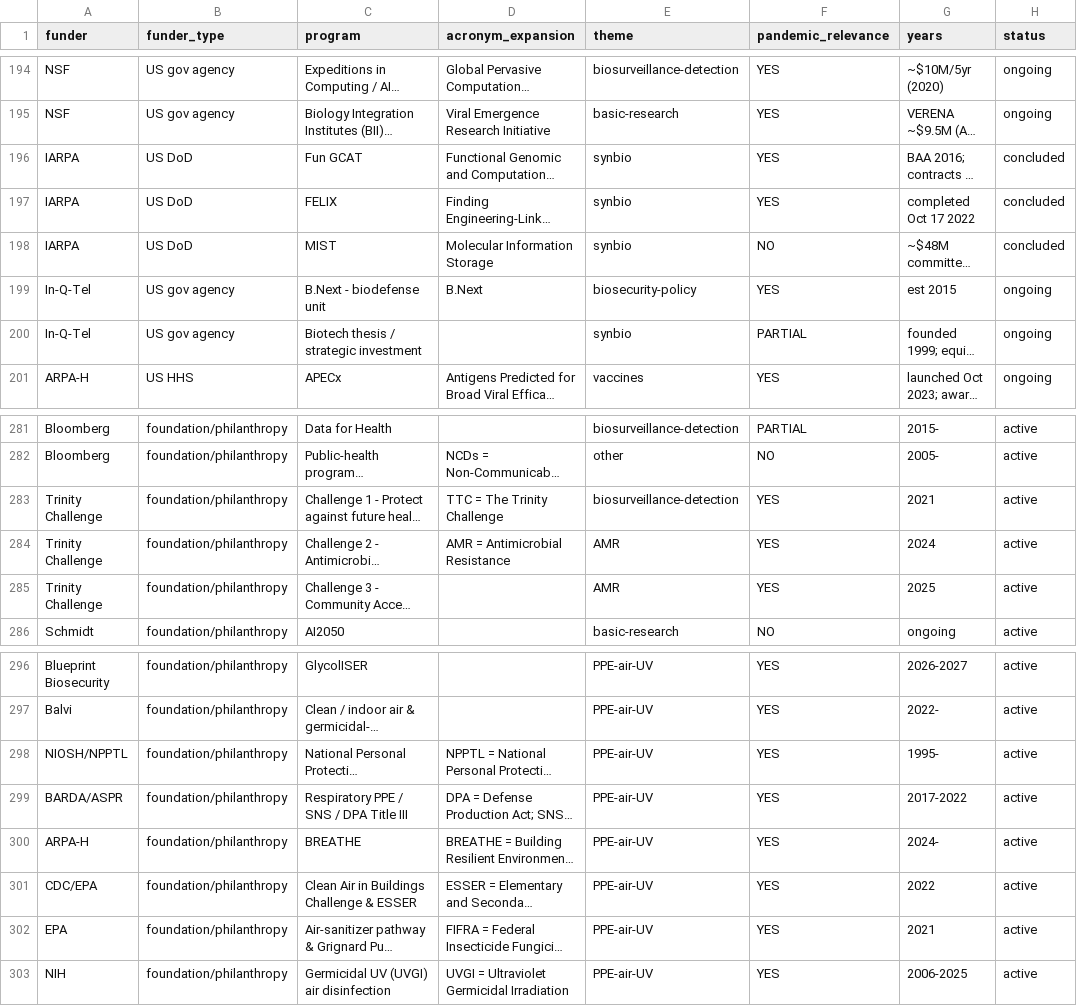
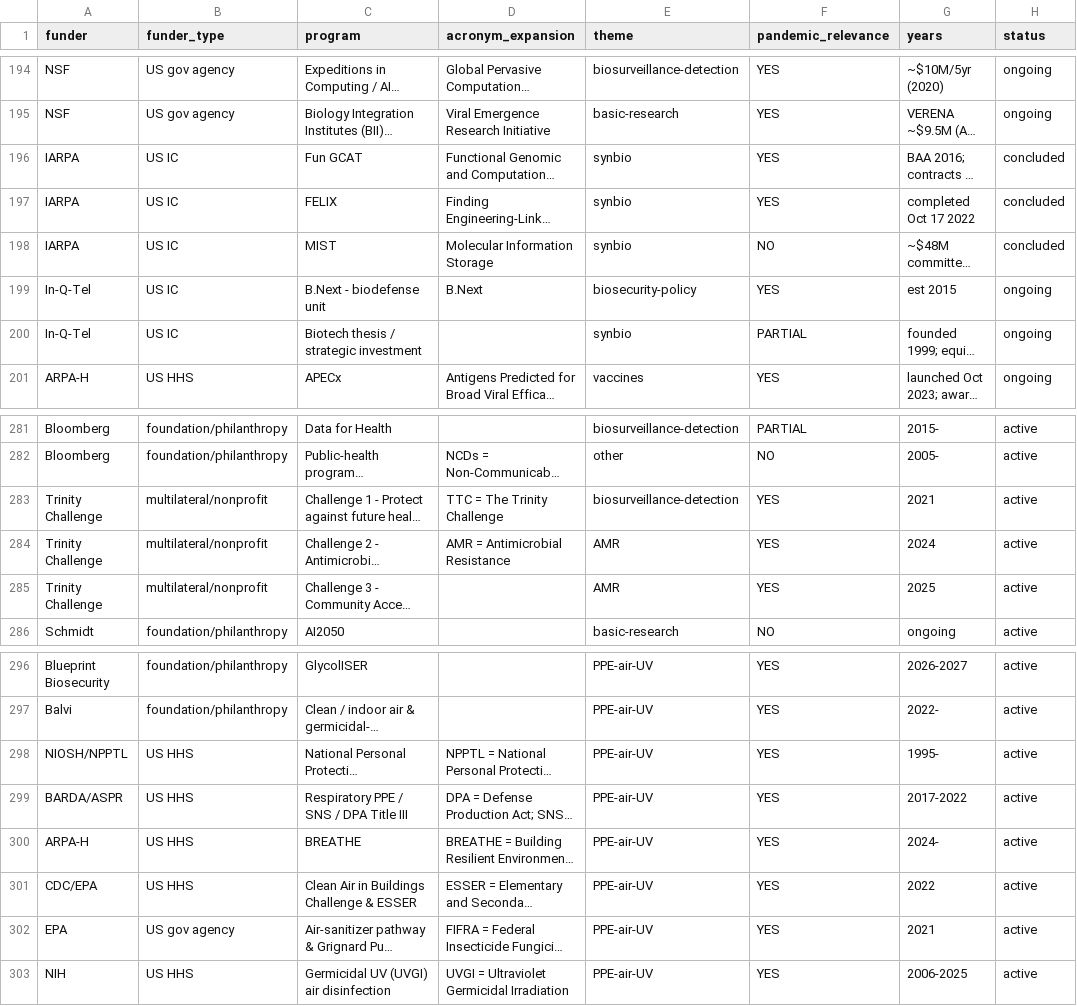
Before and after one commit to tsmiltonAgents/20260622_ResearchRepo_DARPABTOBARDA, a CSV file: data/programs.csv, drawn as a sheet; only a part is shown, gaps mark what is left out; long unchanged cells end in …; the diff names each change by its address in the sheet, - before the commit and + after, or states it on an @@ line.

```diff
--- a/data/programs.csv
+++ b/data/programs.csv
-B196:B198 (funder_type): US DoD
+B196:B198 (funder_type): US IC
-B199:B200 (funder_type): US gov agency
+B199:B200 (funder_type): US IC
-B283:B285 (funder_type): foundation/philanthropy
+B283:B285 (funder_type): multilateral/nonprofit
-B298:B301 (funder_type): foundation/philanthropy
+B298:B301 (funder_type): US HHS
-B302 (funder_type): foundation/philanthropy
+B302 (funder_type): US gov agency
-B303 (funder_type): foundation/philanthropy
+B303 (funder_type): US HHS
```
Also changed, not shown: data/awards.csv, 3 other files.
